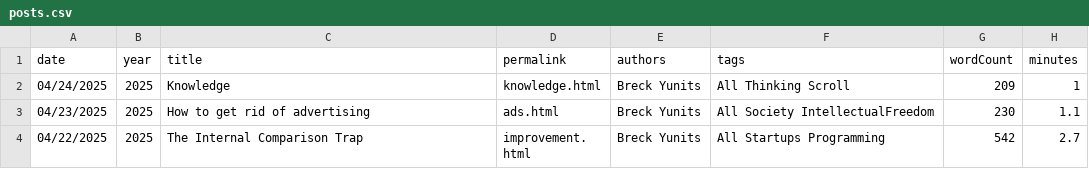
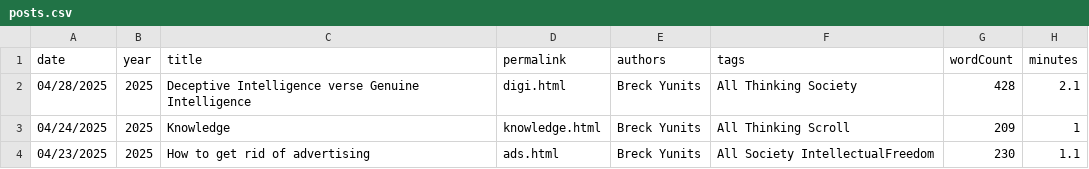
Before and after one commit to breck7/breckyunits.com, a CSV file: posts.csv, drawn as a sheet; only a part is shown; the shorter side is filled out with more unchanged rows; the diff names each change by its address in the sheet, - before the commit and + after, or states it on an @@ line.

Commit message:
Deploying to wws from @ breck7/breckyunits.com@65cee12d274ea5a9d9a0184e089efd8e947c38e9 🚀

```diff
--- a/posts.csv
+++ b/posts.csv
+row 2: 04/28/2025 | 2025 | Deceptive Intelligence verse Genuine Intelligence | digi.html | Breck Yunits | All Thinking Society | 428 | 2.1
```
Also changed, not shown: parserUsage.csv, posts.tsv, 24 other files.
